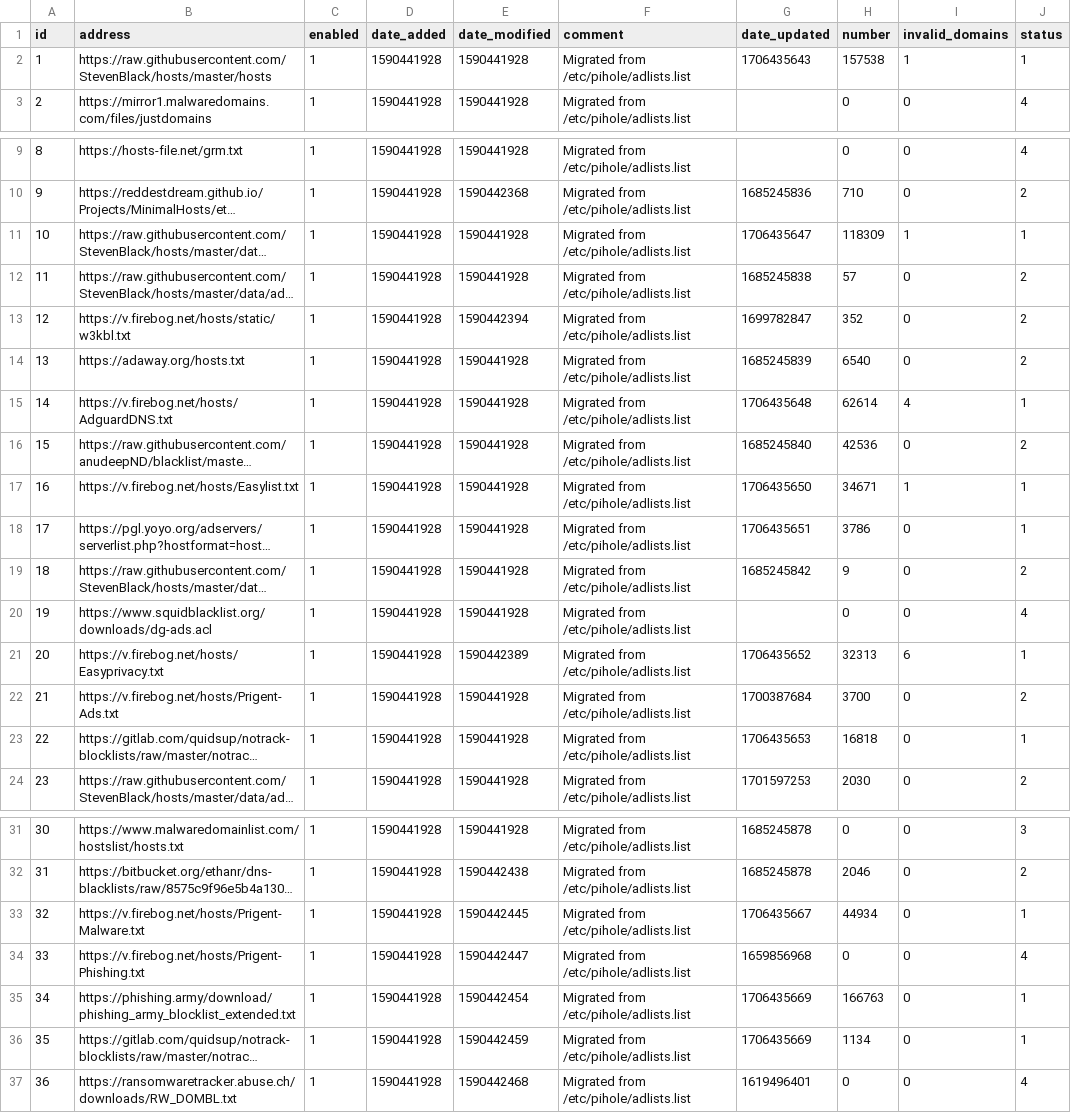
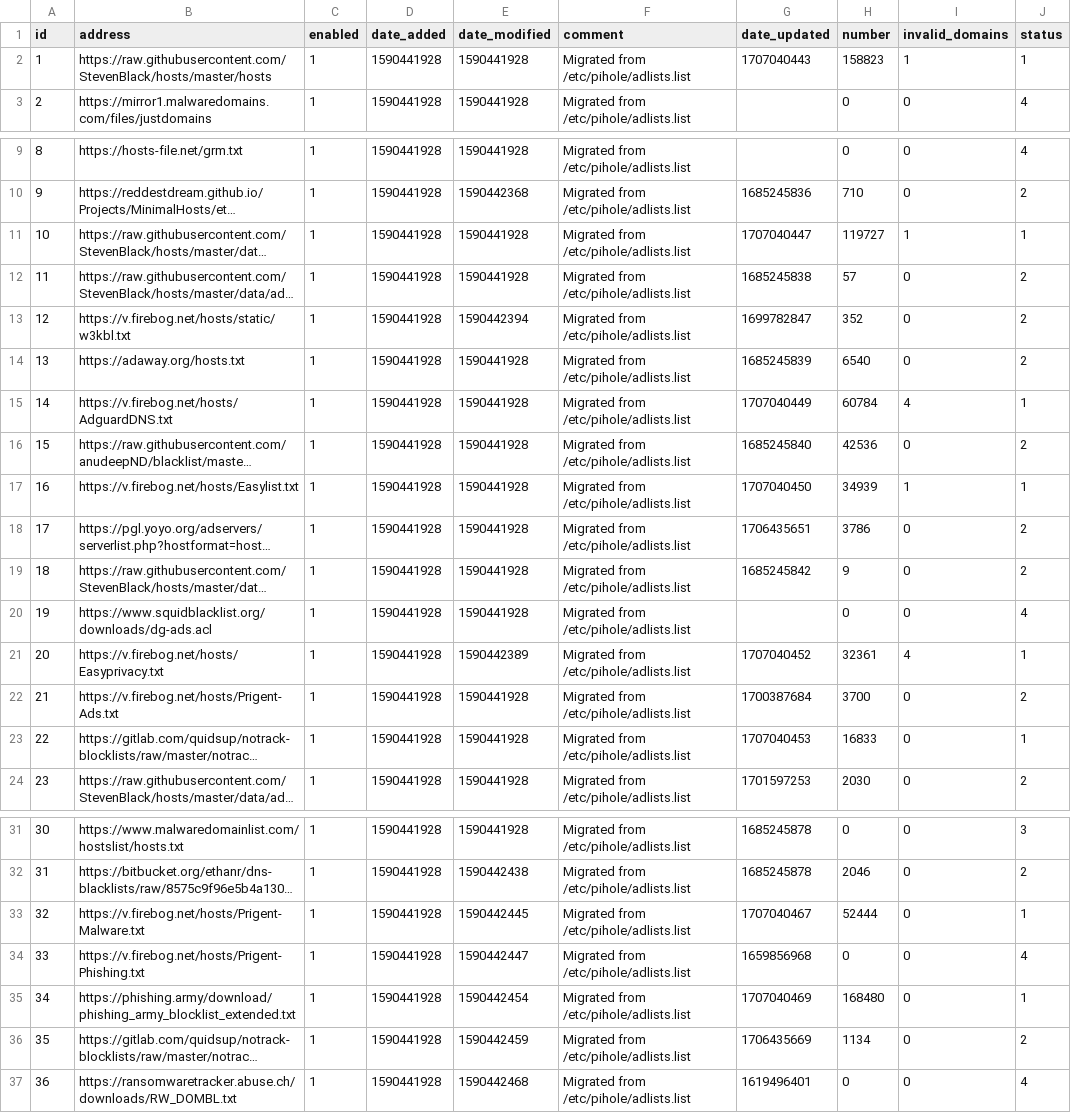
Before and after one commit to vaparr/my-pihole-lists, a CSV file: adlist.csv, drawn as a sheet; only a part is shown, gaps mark what is left out; long unchanged cells end in …; the diff names each change by its address in the sheet, - before the commit and + after, or states it on an @@ line.

Commit message:
Updated February  4, 2024  7:00am

```diff
--- a/adlist.csv
+++ b/adlist.csv
-G2 (date_updated): 1706435643
+G2 (date_updated): 1707040443
-H2 (number): 157538
+H2 (number): 158823
-G11 (date_updated): 1706435647
+G11 (date_updated): 1707040447
-H11 (number): 118309
+H11 (number): 119727
-G15 (date_updated): 1706435648
+G15 (date_updated): 1707040449
-H15 (number): 62614
+H15 (number): 60784
-G17 (date_updated): 1706435650
+G17 (date_updated): 1707040450
-H17 (number): 34671
+H17 (number): 34939
-J18 (status): 1
+J18 (status): 2
-G21 (date_updated): 1706435652
+G21 (date_updated): 1707040452
-H21 (number): 32313
+H21 (number): 32361
-I21 (invalid_domains): 6
+I21 (invalid_domains): 4
-G23 (date_updated): 1706435653
+G23 (date_updated): 1707040453
-H23 (number): 16818
+H23 (number): 16833
-G33 (date_updated): 1706435667
+G33 (date_updated): 1707040467
-H33 (number): 44934
+H33 (number): 52444
-G35 (date_updated): 1706435669
+G35 (date_updated): 1707040469
-H35 (number): 166763
+H35 (number): 168480
-J36 (status): 1
+J36 (status): 2
```
